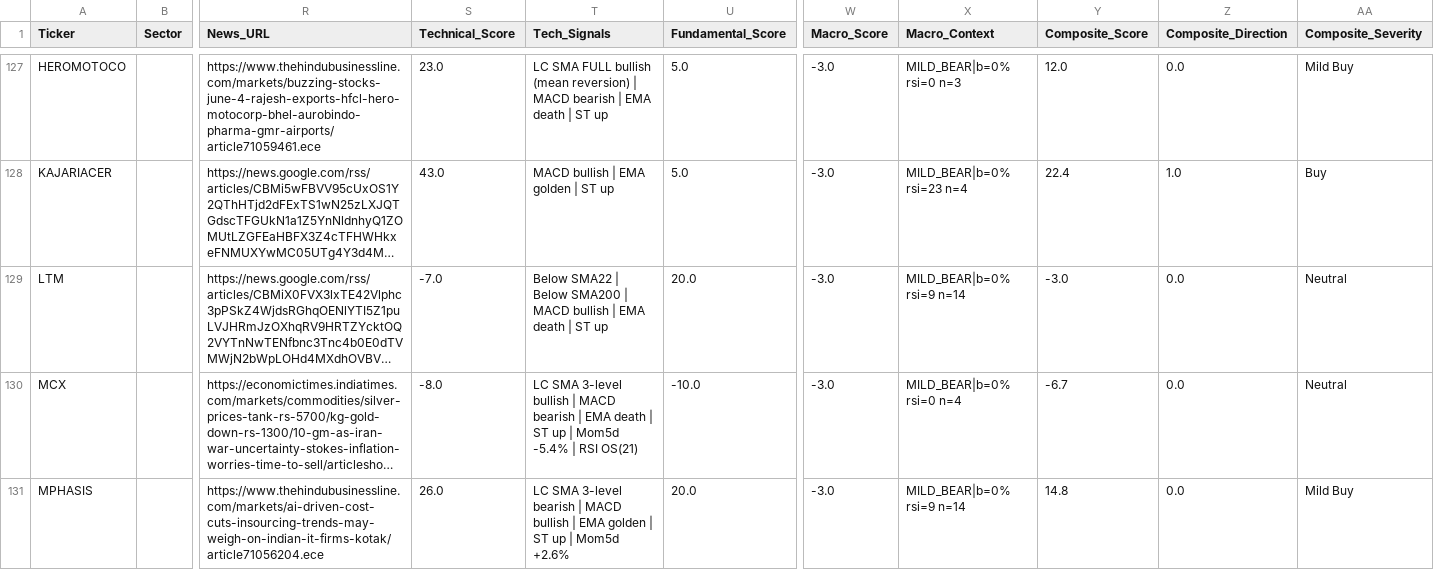
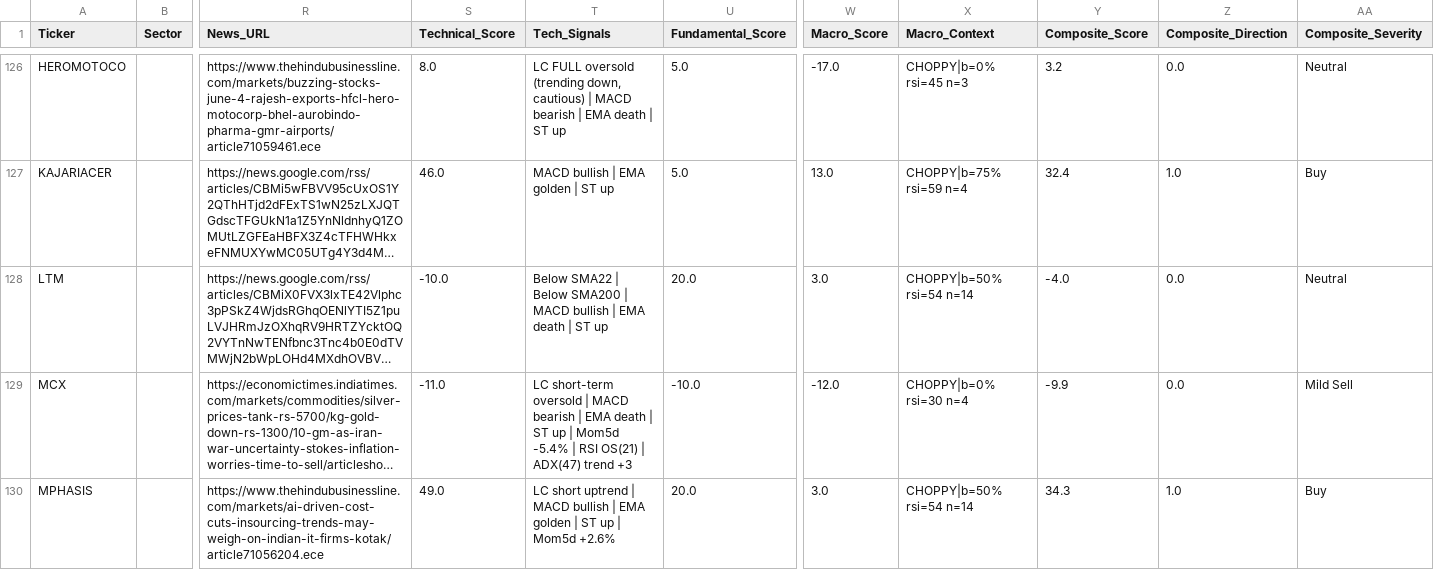
Before and after one commit to rupak-sarkar/xchart-app, a CSV file: history.csv, drawn as a sheet; only a part is shown, gaps mark what is left out; long unchanged cells end in …; addresses are those after the commit; the diff covers the shown part only; the diff names each change by its address in the sheet, - before the commit and + after, or states it on an @@ line.

```diff
--- a/history.csv
+++ b/history.csv
-S126 (Technical_Score): 23.0
+S126 (Technical_Score): 8.0
-T126 (Tech_Signals): LC SMA FULL bullish (mean reversion) | MACD…
+T126 (Tech_Signals): LC FULL oversold (trending down, cautious) | MACD…
-W126 (Macro_Score): -3.0
+W126 (Macro_Score): -17.0
-X126 (Macro_Context): MILD_BEAR|b=0% rsi=0 n=3
+X126 (Macro_Context): CHOPPY|b=0% rsi=45 n=3
-Y126 (Composite_Score): 12.0
+Y126 (Composite_Score): 3.2
-AA126 (Composite_Severity): Mild Buy
+AA126 (Composite_Severity): Neutral
-S127 (Technical_Score): 43.0
+S127 (Technical_Score): 46.0
-W127 (Macro_Score): -3.0
+W127 (Macro_Score): 13.0
-X127 (Macro_Context): MILD_BEAR|b=0% rsi=23 n=4
+X127 (Macro_Context): CHOPPY|b=75% rsi=59 n=4
-Y127 (Composite_Score): 22.4
+Y127 (Composite_Score): 32.4
-S128 (Technical_Score): -7.0
+S128 (Technical_Score): -10.0
-W128 (Macro_Score): -3.0
+W128 (Macro_Score): 3.0
-X128 (Macro_Context): MILD_BEAR|b=0% rsi=9 n=14
+X128 (Macro_Context): CHOPPY|b=50% rsi=54 n=14
-Y128 (Composite_Score): -3.0
+Y128 (Composite_Score): -4.0
-S129 (Technical_Score): -8.0
+S129 (Technical_Score): -11.0
-T129 (Tech_Signals): LC SMA 3-level bullish | MACD bearish | EMA death | ST up | Mom5d -5.4% | RSI OS(21)
+T129 (Tech_Signals): LC short-term oversold | MACD bearish | EMA death | ST up | Mom5d -5.4% | RSI OS(21) | ADX(47) trend +3
-W129 (Macro_Score): -3.0
+W129 (Macro_Score): -12.0
-X129 (Macro_Context): MILD_BEAR|b=0% rsi=0 n=4
+X129 (Macro_Context): CHOPPY|b=0% rsi=30 n=4
-Y129 (Composite_Score): -6.7
+Y129 (Composite_Score): -9.9
-AA129 (Composite_Severity): Neutral
+AA129 (Composite_Severity): Mild Sell
-S130 (Technical_Score): 26.0
+S130 (Technical_Score): 49.0
-T130 (Tech_Signals): LC SMA 3-level bearish | MACD…
+T130 (Tech_Signals): LC short uptrend | MACD…
-W130 (Macro_Score): -3.0
+W130 (Macro_Score): 3.0
-X130 (Macro_Context): MILD_BEAR|b=0% rsi=9 n=14
+X130 (Macro_Context): CHOPPY|b=50% rsi=54 n=14
-Y130 (Composite_Score): 14.8
+Y130 (Composite_Score): 34.3
-Z130 (Composite_Direction): 0.0
+Z130 (Composite_Direction): 1.0
-AA130 (Composite_Severity): Mild Buy
+AA130 (Composite_Severity): Buy
```
Also changed, not shown: 1 removed row and 123 edited cells elsewhere in this file, data.csv.
